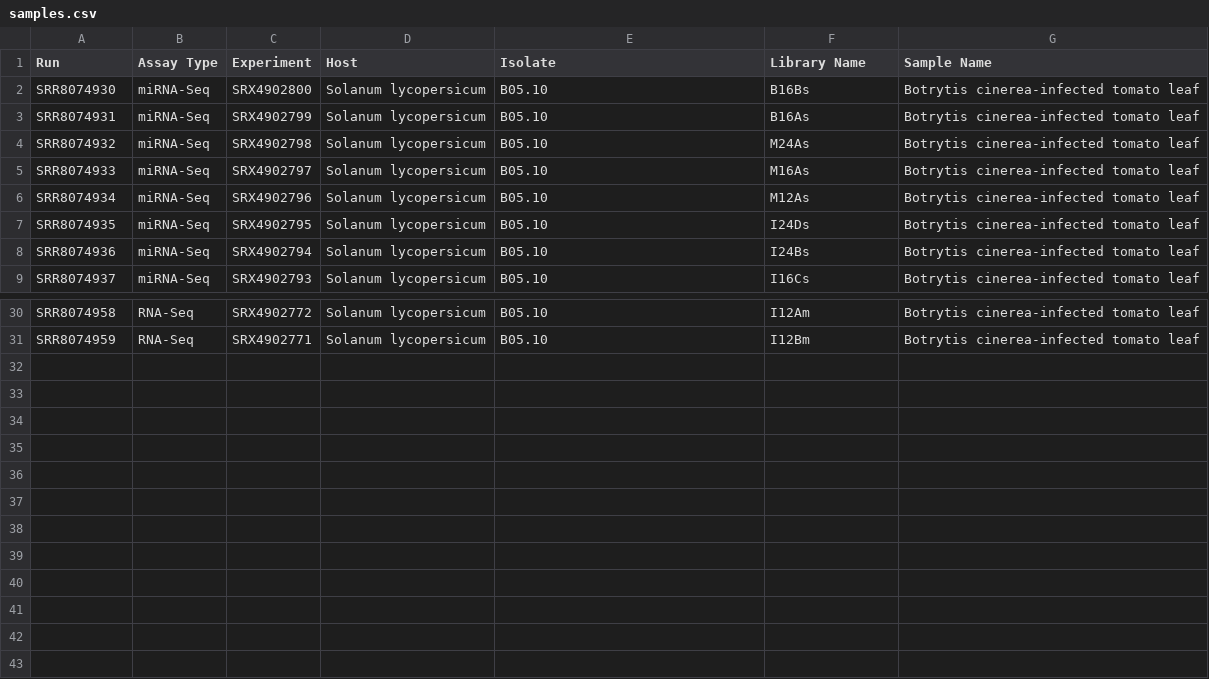
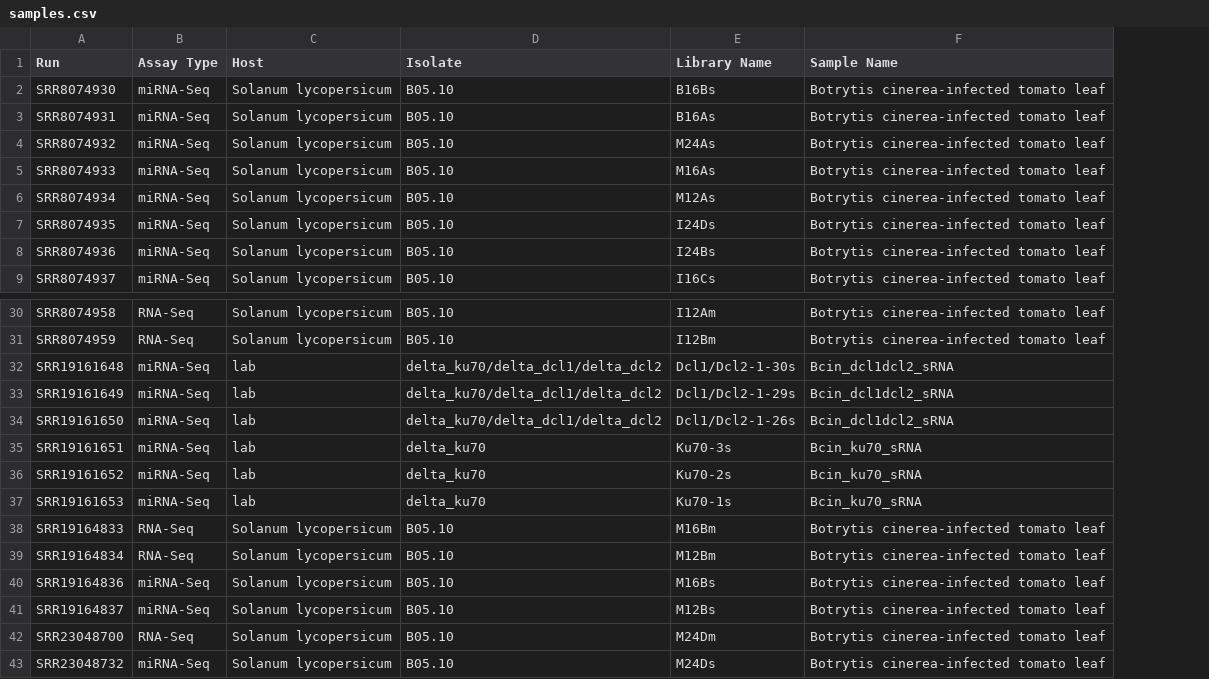
Before and after one commit to stajichlab/Botrytis_sRNA_profile, a CSV file: samples.csv, drawn as a sheet; only a part is shown, gaps mark what is left out; removed rows and columns are numbered as before the commit, all else as after; the diff names each change by its address in the sheet, - before the commit and + after, or states it on an @@ line.

Commit message:
add missing samples

```diff
--- a/samples.csv
+++ b/samples.csv
-column C (Experiment), rows 2-9: SRX4902800 | SRX4902799 | SRX4902798 | SRX4902797 | SRX4902796 | SRX4902795 | SRX4902794 | SRX4902793; rows 30-31: SRX4902772 | SRX4902771
+row 32: SRR19161648 | miRNA-Seq | lab | delta_ku70/delta_dcl1/delta_dcl2 | Dcl1/Dcl2-1-30s | Bcin_dcl1dcl2_sRNA
+row 33: SRR19161649 | miRNA-Seq | lab | delta_ku70/delta_dcl1/delta_dcl2 | Dcl1/Dcl2-1-29s | Bcin_dcl1dcl2_sRNA
+row 34: SRR19161650 | miRNA-Seq | lab | delta_ku70/delta_dcl1/delta_dcl2 | Dcl1/Dcl2-1-26s | Bcin_dcl1dcl2_sRNA
+row 35: SRR19161651 | miRNA-Seq | lab | delta_ku70 | Ku70-3s | Bcin_ku70_sRNA
+row 36: SRR19161652 | miRNA-Seq | lab | delta_ku70 | Ku70-2s | Bcin_ku70_sRNA
+row 37: SRR19161653 | miRNA-Seq | lab | delta_ku70 | Ku70-1s | Bcin_ku70_sRNA
+row 38: SRR19164833 | RNA-Seq | Solanum lycopersicum | B05.10 | M16Bm | Botrytis cinerea-infected tomato leaf
+row 39: SRR19164834 | RNA-Seq | Solanum lycopersicum | B05.10 | M12Bm | Botrytis cinerea-infected tomato leaf
+row 40: SRR19164836 | miRNA-Seq | Solanum lycopersicum | B05.10 | M16Bs | Botrytis cinerea-infected tomato leaf
+row 41: SRR19164837 | miRNA-Seq | Solanum lycopersicum | B05.10 | M12Bs | Botrytis cinerea-infected tomato leaf
+row 42: SRR23048700 | RNA-Seq | Solanum lycopersicum | B05.10 | M24Dm | Botrytis cinerea-infected tomato leaf
+row 43: SRR23048732 | miRNA-Seq | Solanum lycopersicum | B05.10 | M24Ds | Botrytis cinerea-infected tomato leaf
```
